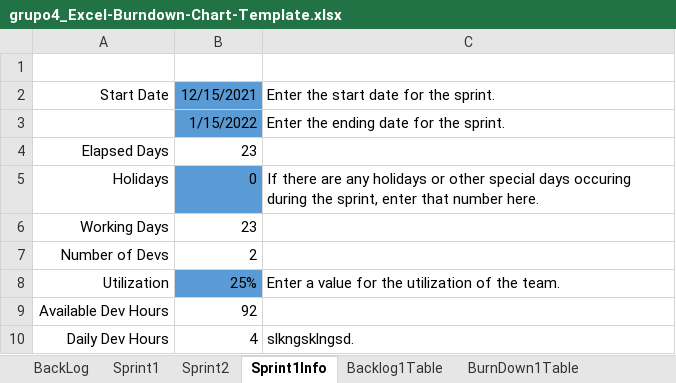
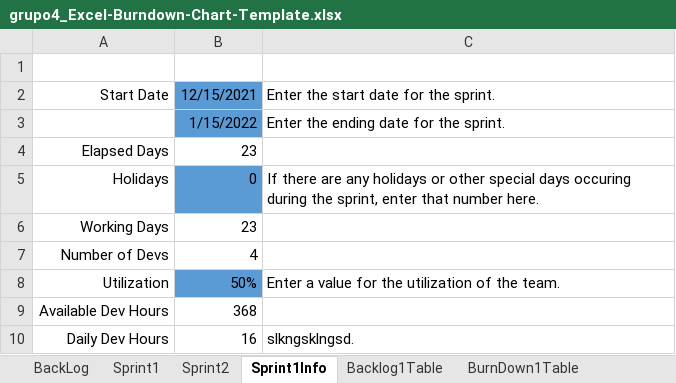
Before and after one commit to Rafa1104/proyecto-riego, an Excel workbook: Backlog_Excel/grupo4_Excel-Burndown-Chart-Template.xlsx, sheet Sprint1Info, drawn as a sheet; values as stored, in another font and other column widths than the file's, no borders; table styles not drawn; the diff names each change by its address in the sheet, - before the commit and + after, or states it on an @@ line.

```diff
--- a/Backlog_Excel/grupo4_Excel-Burndown-Chart-Template.xlsx (sheet Sprint1Info)
+++ b/Backlog_Excel/grupo4_Excel-Burndown-Chart-Template.xlsx (sheet Sprint1Info)
-B7: 2
+B7: 4
-B8: 25%
+B8: 50%
-B9: 92
+B9: 368
-B10: 4
+B10: 16
```
Also changed, not shown: sheet BurnDown1Table, charts or pictures.
